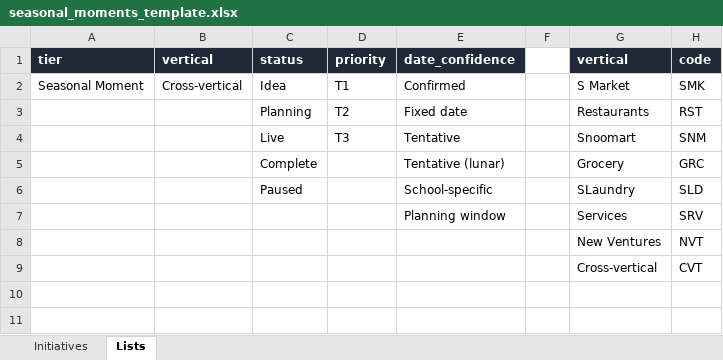
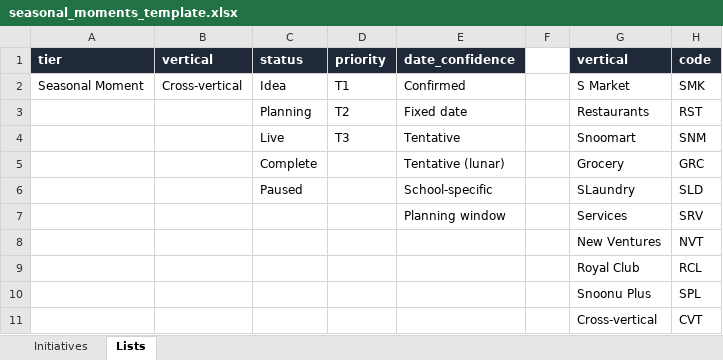
Before and after one commit to bfludd-alt/claude, an Excel workbook: marketing-tracker/seasonal_moments_template.xlsx, sheet Lists, drawn as a sheet; values as stored, in another font and other column widths than the file's, no borders; the diff names each change by its address in the sheet, - before the commit and + after, or states it on an @@ line.

```diff
--- a/marketing-tracker/seasonal_moments_template.xlsx (sheet Lists)
+++ b/marketing-tracker/seasonal_moments_template.xlsx (sheet Lists)
+row 9:  |  |  |  |  |  | Royal Club | RCL
+row 10:  |  |  |  |  |  | Snoonu Plus | SPL
```
Also changed, not shown: marketing-tracker/tracker_template.xlsx, 5 other files.
